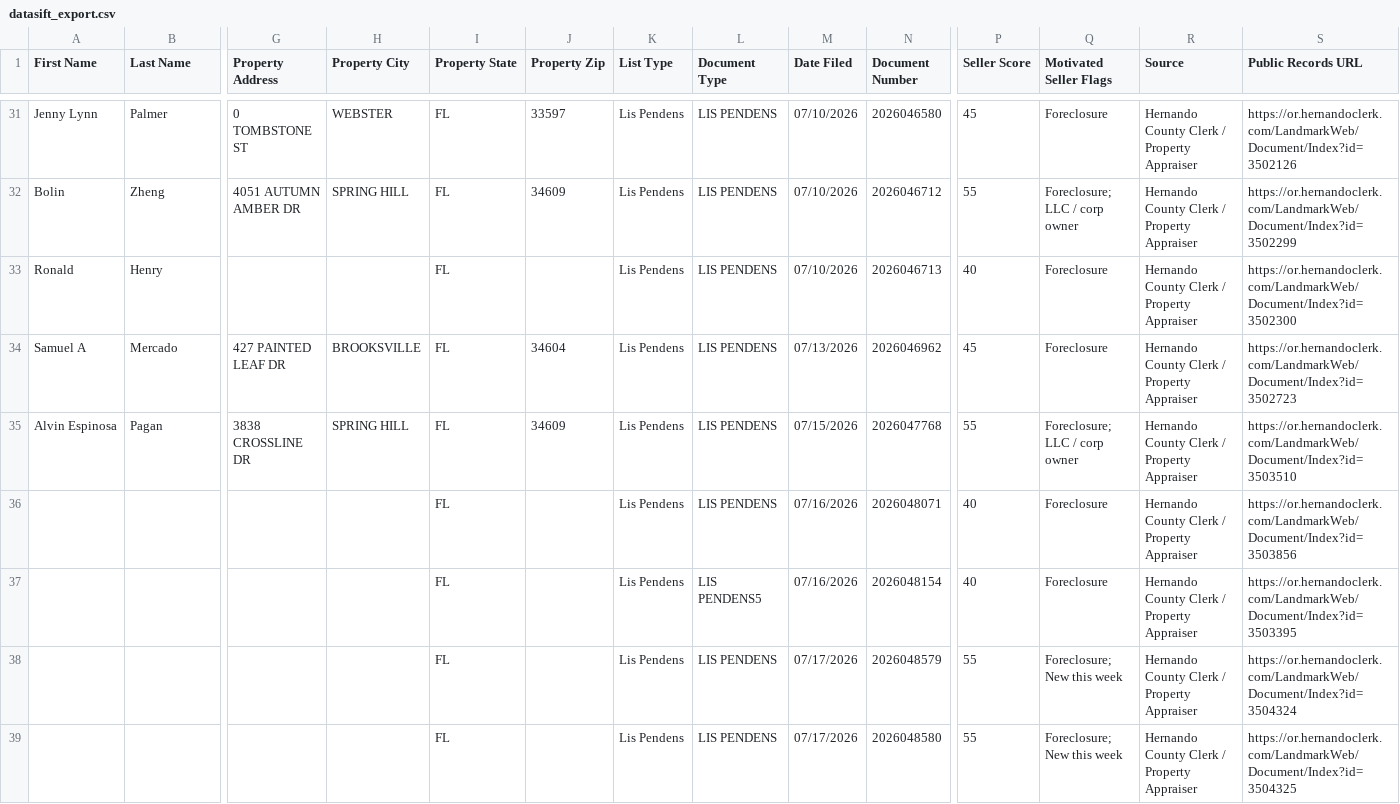
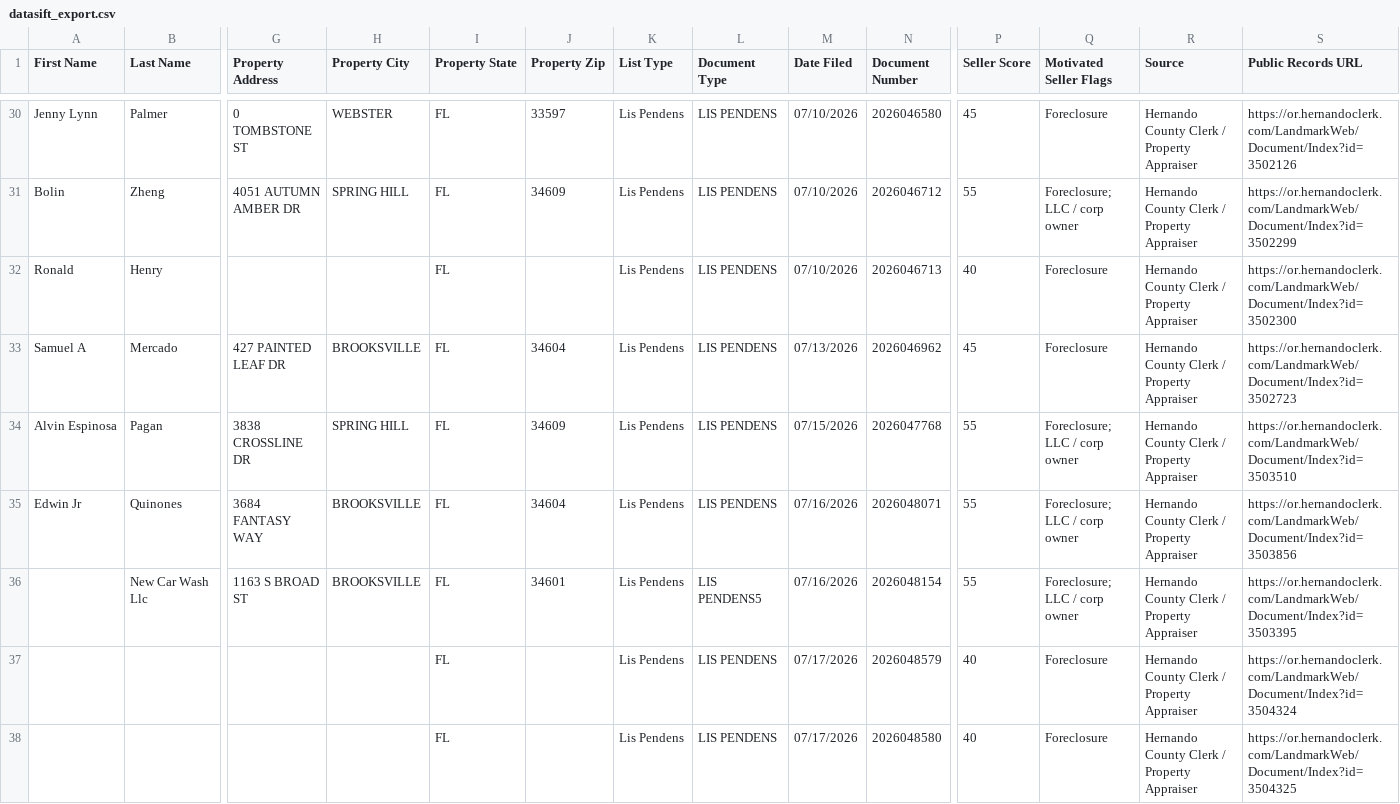
Before and after one commit to davidgunz13/hernando-lead-scraper, a CSV file: dashboard/datasift_export.csv, drawn as a sheet; only a part is shown, gaps mark what is left out; removed rows and columns are numbered as before the commit, all else as after; rows hold the shown columns only; the diff covers the shown part only; the diff names each change by its address in the sheet, - before the commit and + after, or states it on an @@ line.

```diff
--- a/dashboard/datasift_export.csv
+++ b/dashboard/datasift_export.csv
-row 36:  |  |  |  | FL |  | Lis Pendens | LIS PENDENS | 07/16/2026 | 2026048071 | 40 | Foreclosure | Hernando County Clerk / Property Appraiser | https://or.hernandoclerk.com/LandmarkWeb/Document/Index?id=3503856
-row 37:  |  |  |  | FL |  | Lis Pendens | LIS PENDENS5 | 07/16/2026 | 2026048154 | 40 | Foreclosure | Hernando County Clerk / Property Appraiser | https://or.hernandoclerk.com/LandmarkWeb/Document/Index?id=3503395
+row 35: Edwin Jr | Quinones | 3684 FANTASY WAY | BROOKSVILLE | FL | 34604 | Lis Pendens | LIS PENDENS | 07/16/2026 | 2026048071 | 55 | Foreclosure; LLC / corp owner | Hernando County Clerk / Property Appraiser | https://or.hernandoclerk.com/LandmarkWeb/Document/Index?id=3503856
+row 36:  | New Car Wash Llc | 1163 S BROAD ST | BROOKSVILLE | FL | 34601 | Lis Pendens | LIS PENDENS5 | 07/16/2026 | 2026048154 | 55 | Foreclosure; LLC / corp owner | Hernando County Clerk / Property Appraiser | https://or.hernandoclerk.com/LandmarkWeb/Document/Index?id=3503395
-P37:P38 (Seller Score): 55
+P37:P38 (Seller Score): 40
-Q37:Q38 (Motivated Seller Flags): Foreclosure; New this week
+Q37:Q38 (Motivated Seller Flags): Foreclosure
```
Also changed, not shown: 1 removed row and 10 edited cells elsewhere in this file, data/datasift_export.csv, 2 other files.
